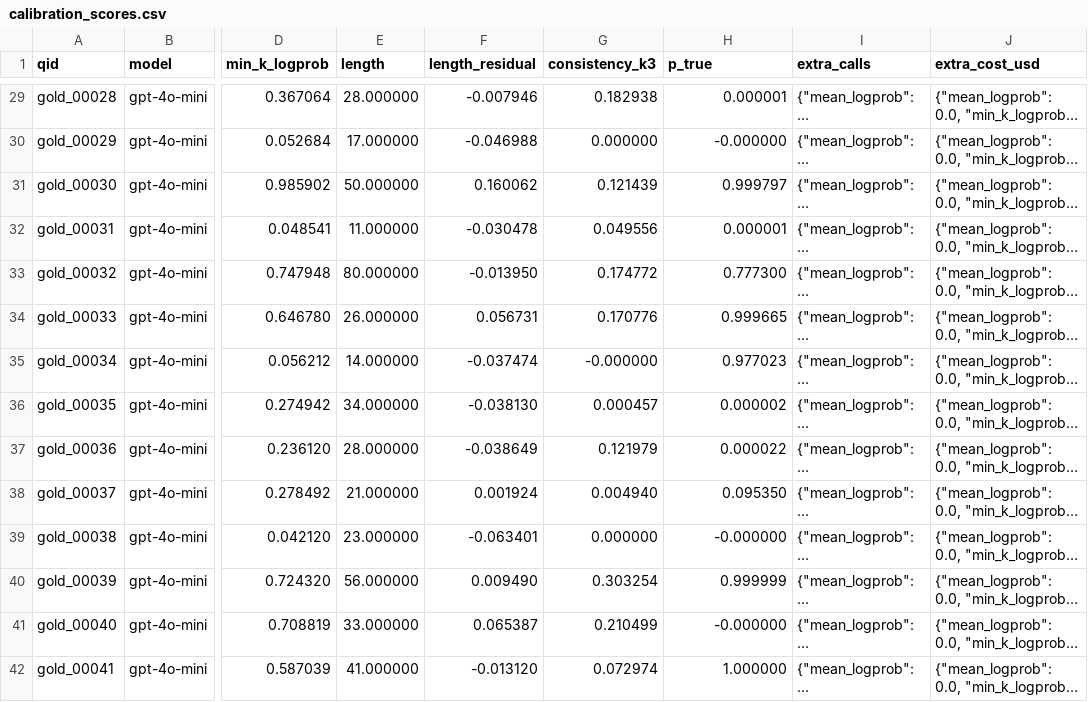
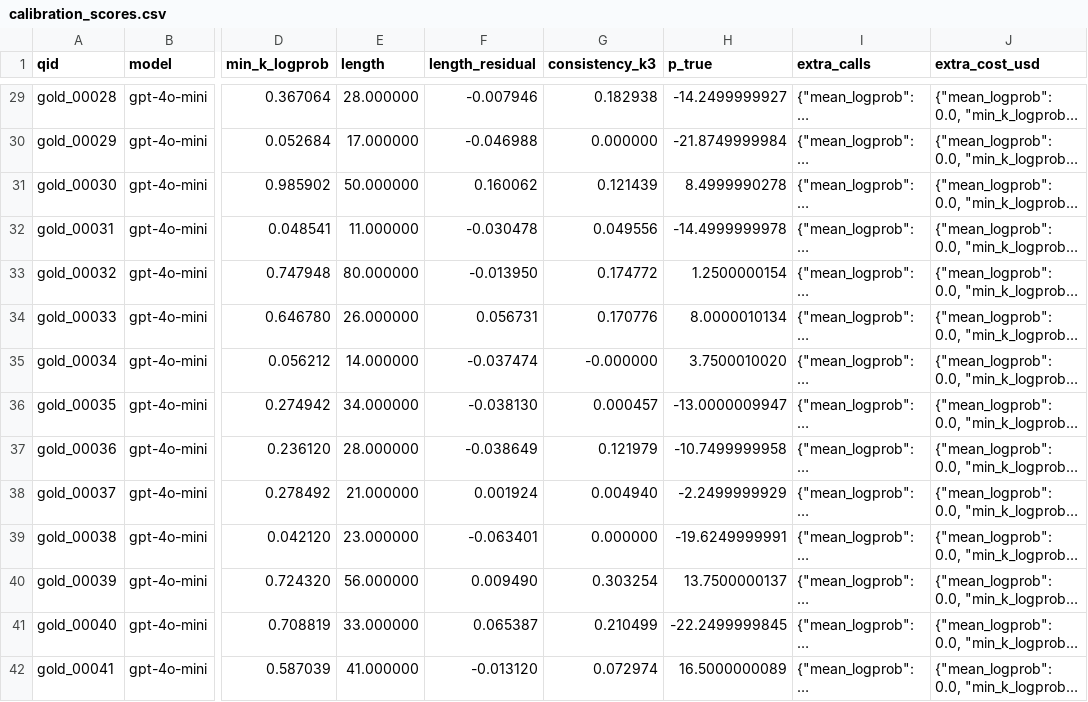
Before and after one commit to shiv2077/HalluScope, a CSV file: data/calibration_scores.csv, drawn as a sheet; only a part is shown, gaps mark what is left out; long unchanged cells end in …; the diff covers the shown part only; the diff names each change by its address in the sheet, - before the commit and + after, or states it on an @@ line.

```diff
--- a/data/calibration_scores.csv
+++ b/data/calibration_scores.csv
-H29 (p_true): 0.000001
+H29 (p_true): -14.2499999927
-H30 (p_true): -0.000000
+H30 (p_true): -21.8749999984
-H31 (p_true): 0.999797
+H31 (p_true): 8.4999990278
-H32 (p_true): 0.000001
+H32 (p_true): -14.4999999978
-H33 (p_true): 0.777300
+H33 (p_true): 1.2500000154
-H34 (p_true): 0.999665
+H34 (p_true): 8.0000010134
-H35 (p_true): 0.977023
+H35 (p_true): 3.7500010020
-H36 (p_true): 0.000002
+H36 (p_true): -13.0000009947
-H37 (p_true): 0.000022
+H37 (p_true): -10.7499999958
-H38 (p_true): 0.095350
+H38 (p_true): -2.2499999929
-H39 (p_true): -0.000000
+H39 (p_true): -19.6249999991
-H40 (p_true): 0.999999
+H40 (p_true): 13.7500000137
-H41 (p_true): -0.000000
+H41 (p_true): -22.2499999845
-H42 (p_true): 1.000000
+H42 (p_true): 16.5000000089
```
Also changed, not shown: 166 edited cells elsewhere in this file, data/test_scores.csv, 16 other files.
